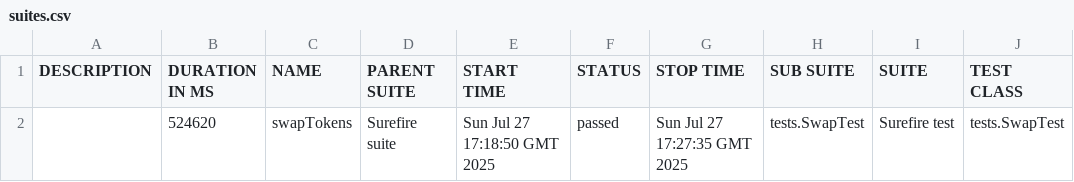
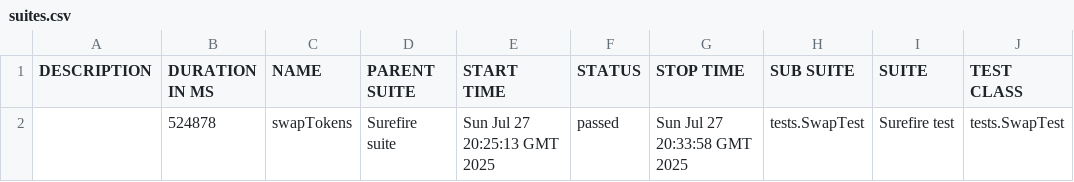
Before and after one commit to Aloshya-QA/AtlantisDEX, a CSV file: 8/data/suites.csv, drawn as a sheet; only a part is shown; the diff names each change by its address in the sheet, - before the commit and + after, or states it on an @@ line.

```diff
--- a/8/data/suites.csv
+++ b/8/data/suites.csv
-B2 (DURATION IN MS): 524620
+B2 (DURATION IN MS): 524878
-E2 (START TIME): Sun Jul 27 17:18:50 GMT 2025
+E2 (START TIME): Sun Jul 27 20:25:13 GMT 2025
-G2 (STOP TIME): Sun Jul 27 17:27:35 GMT 2025
+G2 (STOP TIME): Sun Jul 27 20:33:58 GMT 2025
```
Also changed, not shown: 26 other files.
